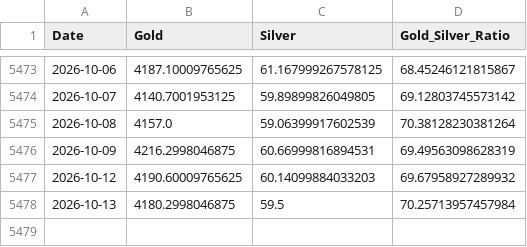
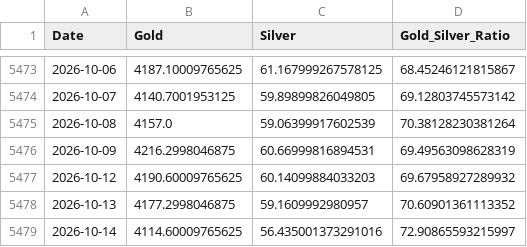
Before and after one commit to maxesser1776/mcf-dashboard, a CSV file: data/processed/gold_silver_ratio.csv, drawn as a sheet; only a part is shown, gaps mark what is left out.

```diff
--- a/data/processed/gold_silver_ratio.csv
+++ b/data/processed/gold_silver_ratio.csv
@@ -5477,2 +5477,3 @@ Date,Gold,Silver,Gold_Silver_Ratio
 2026-10-12,4190.60009765625,60.14099884033203,69.67958927289932
-2026-10-13,4180.2998046875,59.5,70.25713957457984
+2026-10-13,4177.2998046875,59.1609992980957,70.60901361113352
+2026-10-14,4114.60009765625,56.435001373291016,72.90865593215997
```
Also changed, not shown: data/processed/fed_liquidity.csv, data/processed/funding_stress.csv, 4 other files.
